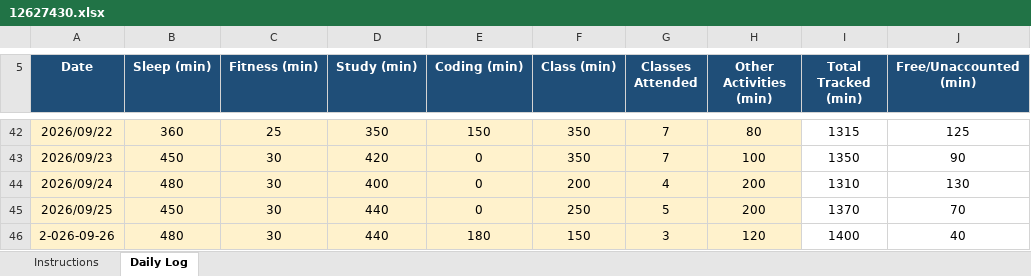
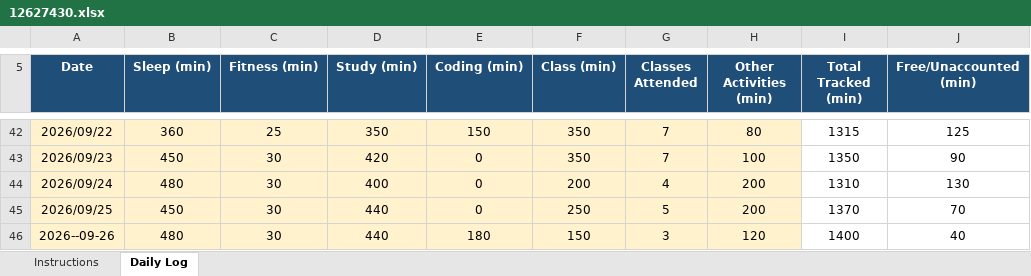
Before and after one commit to Divyani465/cap776, an Excel workbook: 12627430.xlsx, sheet Daily Log, drawn as a sheet; only a part is shown, gaps mark what is left out; values as stored, in another font and other column widths than the file's, no borders; conditional formats not drawn; the diff names each change by its address in the sheet, - before the commit and + after, or states it on an @@ line.

Commit message:
change daily log

```diff
--- a/12627430.xlsx (sheet Daily Log)
+++ b/12627430.xlsx (sheet Daily Log)
-A46 (Date): 2-026-09-26
+A46 (Date): 2026--09-26
```
